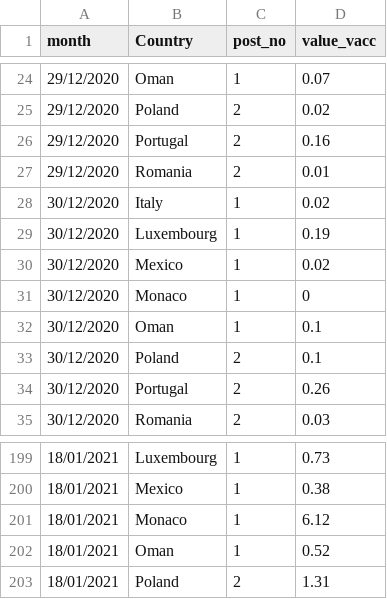
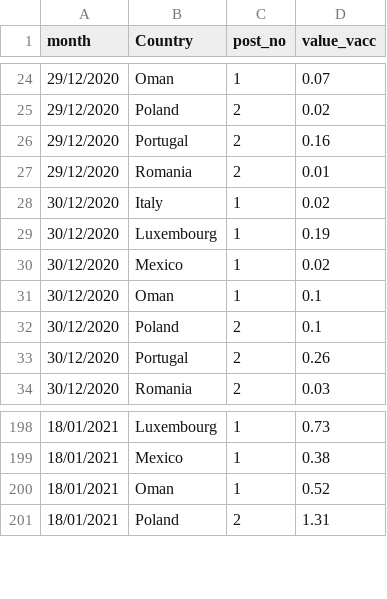
Before and after one commit to amr2o12/csvdata, a CSV file: covid-vaccination-doses-selected.csv, drawn as a sheet; only a part is shown, gaps mark what is left out; the diff names each change by its address in the sheet, - before the commit and + after, or states it on an @@ line.

Commit message:
Update covid-vaccination-doses-selected.csv

```diff
--- a/covid-vaccination-doses-selected.csv
+++ b/covid-vaccination-doses-selected.csv
-row 31: 30/12/2020 | Monaco | 1 | 0
-row 201: 18/01/2021 | Monaco | 1 | 6.12
```
